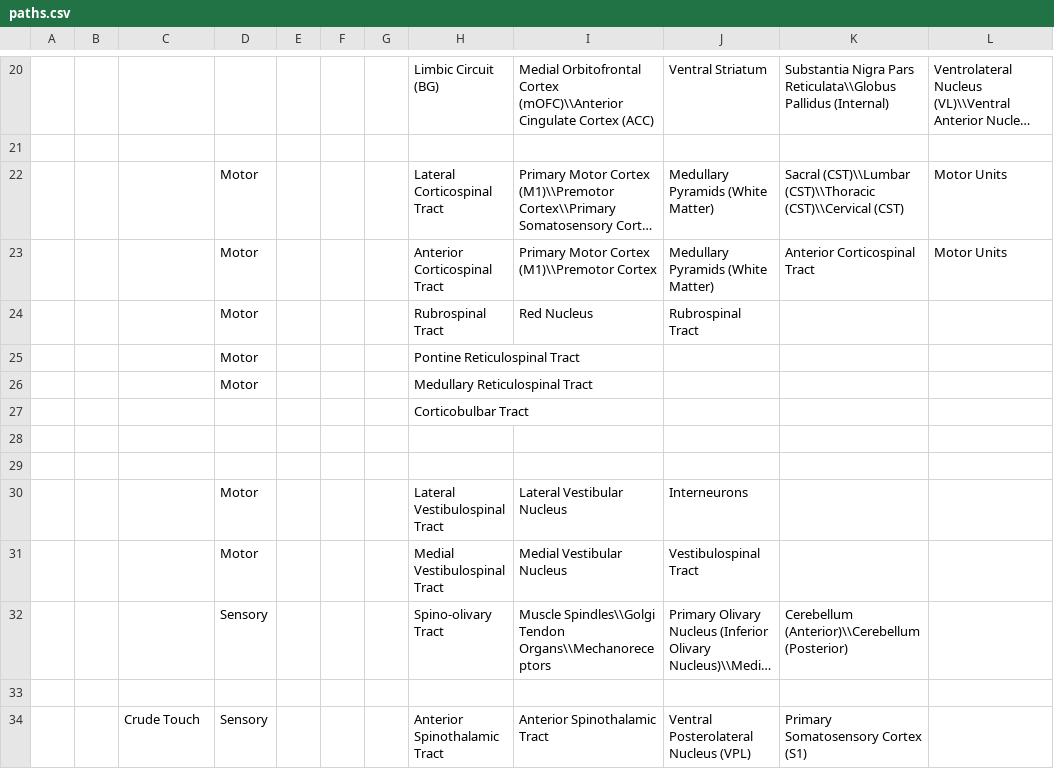
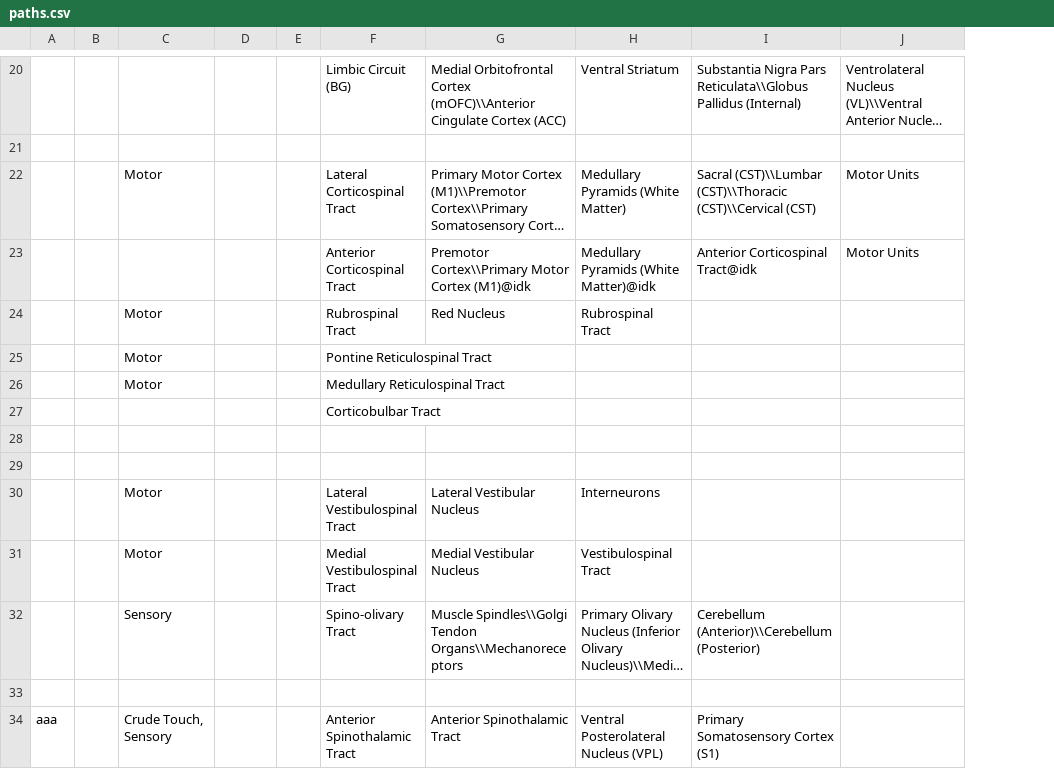
Before and after one commit to irahamm/brainmap9000, a CSV file: paths.csv, drawn as a sheet; only a part is shown, gaps mark what is left out; long unchanged cells end in …; removed rows and columns are numbered as before the commit, all else as after; rows hold the shown columns only; the diff covers the shown part only; the diff names each change by its address in the sheet, - before the commit and + after, or states it on an @@ line.

```diff
--- a/paths.csv
+++ b/paths.csv
-column A, empty
+column A, row 34: aaa
-column E, empty
-column F, empty
-column G, empty
+column E, empty
-C22: (empty)
+C22: Motor
-D22:D24: Motor
+D22:D24: (empty)
-G23: Primary Motor Cortex (M1)\\Premotor Cortex
+G23: Premotor Cortex\\Primary Motor Cortex (M1)@idk
-H23: Medullary Pyramids (White Matter)
+H23: Medullary Pyramids (White Matter)@idk
-I23: Anterior Corticospinal Tract
+I23: Anterior Corticospinal Tract@idk
-C24: (empty)
+C24: Motor
-row 25:  |  |  | Motor |  |  |  | Pontine Reticulospinal Tract
-row 26:  |  |  | Motor |  |  |  | Medullary Reticulospinal Tract
+row 25:  |  | Motor |  |  | Pontine Reticulospinal Tract
+row 26:  |  | Motor |  |  | Medullary Reticulospinal Tract
-C30:C31: (empty)
+C30:C31: Motor
-D30:D31: Motor
+D30:D31: (empty)
-C32: (empty)
+C32: Sensory
-D32: Sensory
+D32: (empty)
-C34: Crude Touch
+C34: Crude Touch, Sensory
-D34: Sensory
+D34: (empty)
```
Also changed, not shown: 3 added rows, 2 removed rows and 52 edited cells elsewhere in this file, 7 other files.
